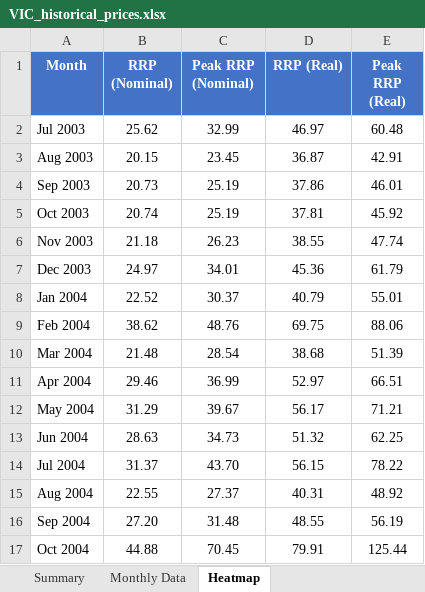
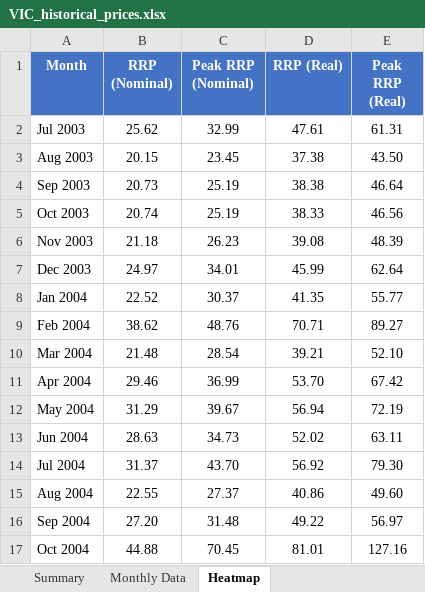
Before and after one commit to ZC-ANZ/aemo-historical-prices, an Excel workbook: outputs/VIC_historical_prices.xlsx, sheet Heatmap, drawn as a sheet; only a part is shown; values as stored, in another font and other column widths than the file's, no borders; conditional formats not drawn; the diff covers the shown part only; the diff names each change by its address in the sheet, - before the commit and + after, or states it on an @@ line.

```diff
--- a/outputs/VIC_historical_prices.xlsx (sheet Heatmap)
+++ b/outputs/VIC_historical_prices.xlsx (sheet Heatmap)
-D2 (RRP (Real)): 46.97
+D2 (RRP (Real)): 47.61
-E2 (Peak RRP (Real)): 60.48
+E2 (Peak RRP (Real)): 61.31
-D3 (RRP (Real)): 36.87
+D3 (RRP (Real)): 37.38
-E3 (Peak RRP (Real)): 42.91
+E3 (Peak RRP (Real)): 43.50
-D4 (RRP (Real)): 37.86
+D4 (RRP (Real)): 38.38
-E4 (Peak RRP (Real)): 46.01
+E4 (Peak RRP (Real)): 46.64
-D5 (RRP (Real)): 37.81
+D5 (RRP (Real)): 38.33
-E5 (Peak RRP (Real)): 45.92
+E5 (Peak RRP (Real)): 46.56
-D6 (RRP (Real)): 38.55
+D6 (RRP (Real)): 39.08
-E6 (Peak RRP (Real)): 47.74
+E6 (Peak RRP (Real)): 48.39
-D7 (RRP (Real)): 45.36
+D7 (RRP (Real)): 45.99
-E7 (Peak RRP (Real)): 61.79
+E7 (Peak RRP (Real)): 62.64
-D8 (RRP (Real)): 40.79
+D8 (RRP (Real)): 41.35
-E8 (Peak RRP (Real)): 55.01
+E8 (Peak RRP (Real)): 55.77
-D9 (RRP (Real)): 69.75
+D9 (RRP (Real)): 70.71
-E9 (Peak RRP (Real)): 88.06
+E9 (Peak RRP (Real)): 89.27
-D10 (RRP (Real)): 38.68
+D10 (RRP (Real)): 39.21
-E10 (Peak RRP (Real)): 51.39
+E10 (Peak RRP (Real)): 52.10
-D11 (RRP (Real)): 52.97
+D11 (RRP (Real)): 53.70
-E11 (Peak RRP (Real)): 66.51
+E11 (Peak RRP (Real)): 67.42
-D12 (RRP (Real)): 56.17
+D12 (RRP (Real)): 56.94
-E12 (Peak RRP (Real)): 71.21
+E12 (Peak RRP (Real)): 72.19
-D13 (RRP (Real)): 51.32
+D13 (RRP (Real)): 52.02
-E13 (Peak RRP (Real)): 62.25
+E13 (Peak RRP (Real)): 63.11
-D14 (RRP (Real)): 56.15
+D14 (RRP (Real)): 56.92
-E14 (Peak RRP (Real)): 78.22
+E14 (Peak RRP (Real)): 79.30
-D15 (RRP (Real)): 40.31
+D15 (RRP (Real)): 40.86
-E15 (Peak RRP (Real)): 48.92
+E15 (Peak RRP (Real)): 49.60
-D16 (RRP (Real)): 48.55
+D16 (RRP (Real)): 49.22
-E16 (Peak RRP (Real)): 56.19
+E16 (Peak RRP (Real)): 56.97
-D17 (RRP (Real)): 79.91
+D17 (RRP (Real)): 81.01
-E17 (Peak RRP (Real)): 125.44
+E17 (Peak RRP (Real)): 127.16
```
Also changed, not shown: 1 added row and 512 edited cells elsewhere in this sheet, sheet Monthly Data, sheet Summary, outputs/NSW_historical_prices.xlsx, outputs/QLD_historical_prices.xlsx, 3 other files.
